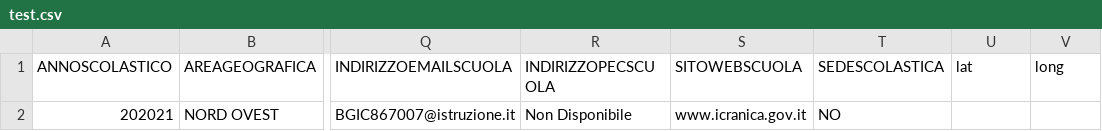
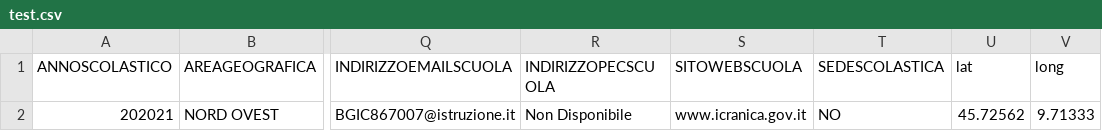
Before and after one commit to lezan/Scuole-data, a CSV file: data/test.csv, drawn as a sheet; only a part is shown, gaps mark what is left out; the diff names each change by its address in the sheet, - before the commit and + after, or states it on an @@ line.

```diff
--- a/data/test.csv
+++ b/data/test.csv
-U2 (lat): (empty)
+U2 (lat): 45.72562
-V2 (long): (empty)
+V2 (long): 9.71333
```
Also changed, not shown: 3 other files.
